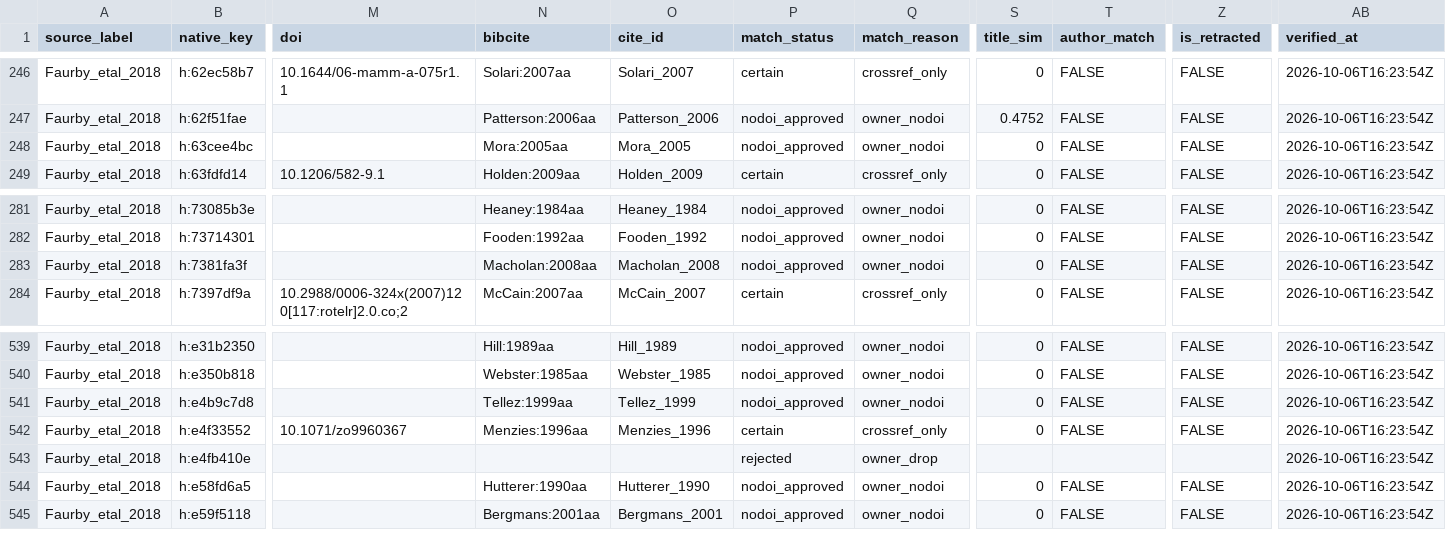
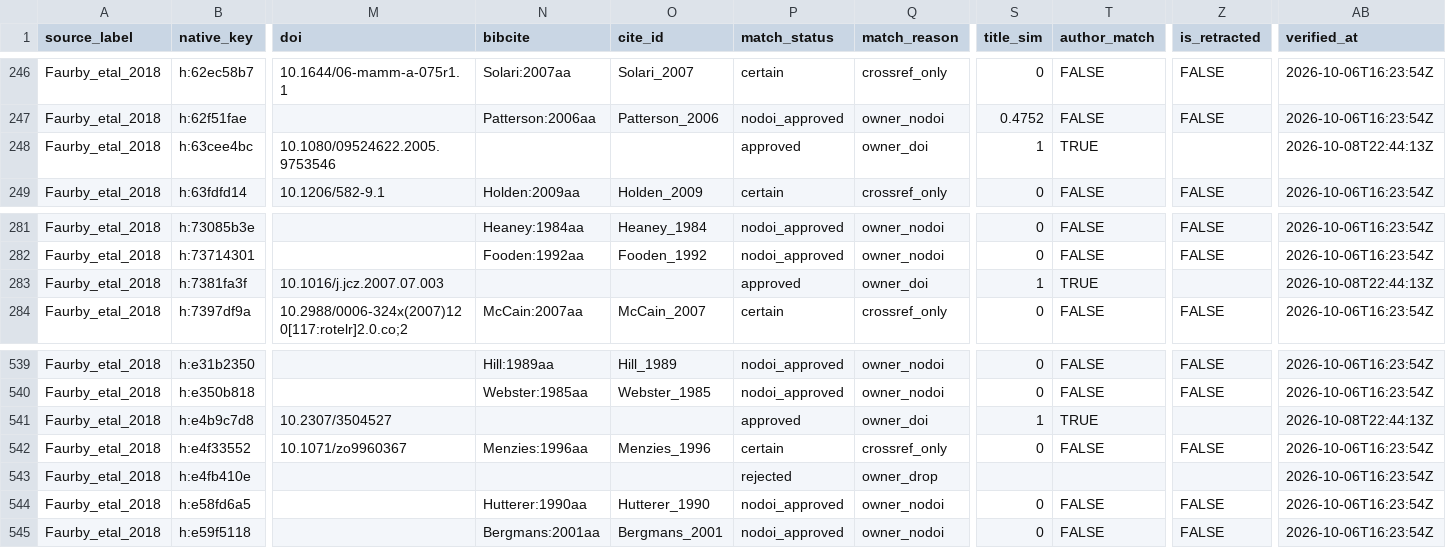
Before and after one commit to TaxonBodyMassML/TaxonBodyMass_DB, a CSV file: sources/databases/Faurby_etal_2018/primary_references.csv, drawn as a sheet; only a part is shown, gaps mark what is left out; the diff covers the shown part only; the diff names each change by its address in the sheet, - before the commit and + after, or states it on an @@ line.

Commit message:
Faurby_etal_2018: the 11 agreeing title-less keys upgraded to their Crossref DOIs (doi: queue rows, --apply-queue; owner item Faurby_etal_2018-3, 2026-10-08, issue #128)

```diff
--- a/sources/databases/Faurby_etal_2018/primary_references.csv
+++ b/sources/databases/Faurby_etal_2018/primary_references.csv
-M248 (doi): (empty)
+M248 (doi): 10.1080/09524622.2005.9753546
-N248 (bibcite): Mora:2005aa
+N248 (bibcite): (empty)
-O248 (cite_id): Mora_2005
+O248 (cite_id): (empty)
-P248 (match_status): nodoi_approved
+P248 (match_status): approved
-Q248 (match_reason): owner_nodoi
+Q248 (match_reason): owner_doi
-S248 (title_sim): 0
+S248 (title_sim): 1
-T248 (author_match): FALSE
+T248 (author_match): TRUE
-Z248 (is_retracted): FALSE
+Z248 (is_retracted): (empty)
-AB248 (verified_at): 2026-10-06T16:23:54Z
+AB248 (verified_at): 2026-10-08T22:44:13Z
-M283 (doi): (empty)
+M283 (doi): 10.1016/j.jcz.2007.07.003
-N283 (bibcite): Macholan:2008aa
+N283 (bibcite): (empty)
-O283 (cite_id): Macholan_2008
+O283 (cite_id): (empty)
-P283 (match_status): nodoi_approved
+P283 (match_status): approved
-Q283 (match_reason): owner_nodoi
+Q283 (match_reason): owner_doi
-S283 (title_sim): 0
+S283 (title_sim): 1
-T283 (author_match): FALSE
+T283 (author_match): TRUE
-Z283 (is_retracted): FALSE
+Z283 (is_retracted): (empty)
-AB283 (verified_at): 2026-10-06T16:23:54Z
+AB283 (verified_at): 2026-10-08T22:44:13Z
-M541 (doi): (empty)
+M541 (doi): 10.2307/3504527
-N541 (bibcite): Tellez:1999aa
+N541 (bibcite): (empty)
-O541 (cite_id): Tellez_1999
+O541 (cite_id): (empty)
-P541 (match_status): nodoi_approved
+P541 (match_status): approved
-Q541 (match_reason): owner_nodoi
+Q541 (match_reason): owner_doi
-S541 (title_sim): 0
+S541 (title_sim): 1
-T541 (author_match): FALSE
+T541 (author_match): TRUE
-Z541 (is_retracted): FALSE
+Z541 (is_retracted): (empty)
-AB541 (verified_at): 2026-10-06T16:23:54Z
+AB541 (verified_at): 2026-10-08T22:44:13Z
```
Also changed, not shown: 98 edited cells elsewhere in this file, 2 other files.
